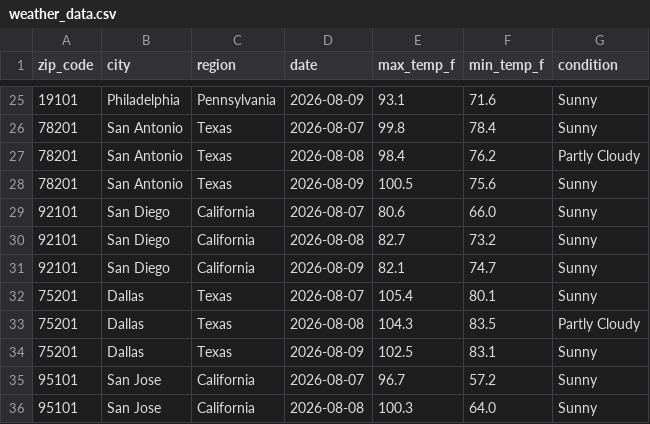
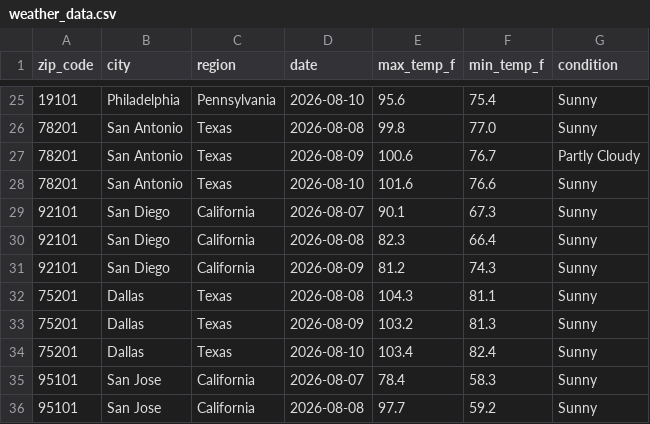
Before and after one commit to lontok/weather-api-pipeline-test, a CSV file: weather_data.csv, drawn as a sheet; only a part is shown, gaps mark what is left out; the diff covers the shown part only.

```diff
--- a/weather_data.csv
+++ b/weather_data.csv
@@ -25,12 +25,12 @@ zip_code,city,region,date,max_temp_f,min_temp_f,condition
-19101,Philadelphia,Pennsylvania,2026-08-09,93.1,71.6,Sunny
-78201,San Antonio,Texas,2026-08-07,99.8,78.4,Sunny
-78201,San Antonio,Texas,2026-08-08,98.4,76.2,Partly Cloudy
-78201,San Antonio,Texas,2026-08-09,100.5,75.6,Sunny
-92101,San Diego,California,2026-08-07,80.6,66.0,Sunny
-92101,San Diego,California,2026-08-08,82.7,73.2,Sunny
-92101,San Diego,California,2026-08-09,82.1,74.7,Sunny
-75201,Dallas,Texas,2026-08-07,105.4,80.1,Sunny
-75201,Dallas,Texas,2026-08-08,104.3,83.5,Partly Cloudy
-75201,Dallas,Texas,2026-08-09,102.5,83.1,Sunny
-95101,San Jose,California,2026-08-07,96.7,57.2,Sunny
-95101,San Jose,California,2026-08-08,100.3,64.0,Sunny
+19101,Philadelphia,Pennsylvania,2026-08-10,95.6,75.4,Sunny
+78201,San Antonio,Texas,2026-08-08,99.8,77.0,Sunny
+78201,San Antonio,Texas,2026-08-09,100.6,76.7,Partly Cloudy
+78201,San Antonio,Texas,2026-08-10,101.6,76.6,Sunny
+92101,San Diego,California,2026-08-07,90.1,67.3,Sunny
+92101,San Diego,California,2026-08-08,82.3,66.4,Sunny
+92101,San Diego,California,2026-08-09,81.2,74.3,Sunny
+75201,Dallas,Texas,2026-08-08,104.3,81.1,Sunny
+75201,Dallas,Texas,2026-08-09,103.2,81.3,Sunny
+75201,Dallas,Texas,2026-08-10,103.4,82.4,Sunny
+95101,San Jose,California,2026-08-07,78.4,58.3,Sunny
+95101,San Jose,California,2026-08-08,97.7,59.2,Sunny
```
Also changed, not shown: 1 added row, 1 removed row and 135 edited cells elsewhere in this file.
